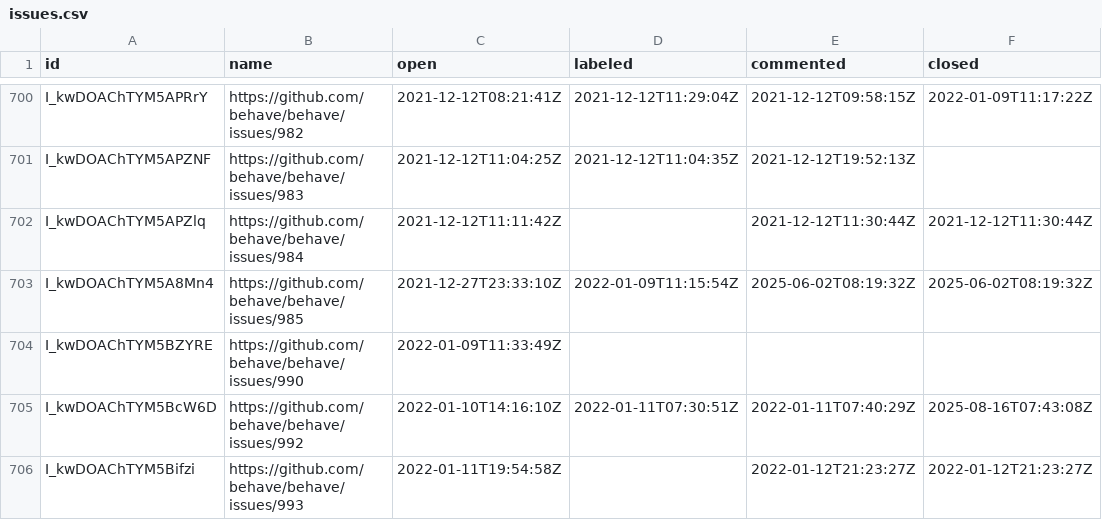
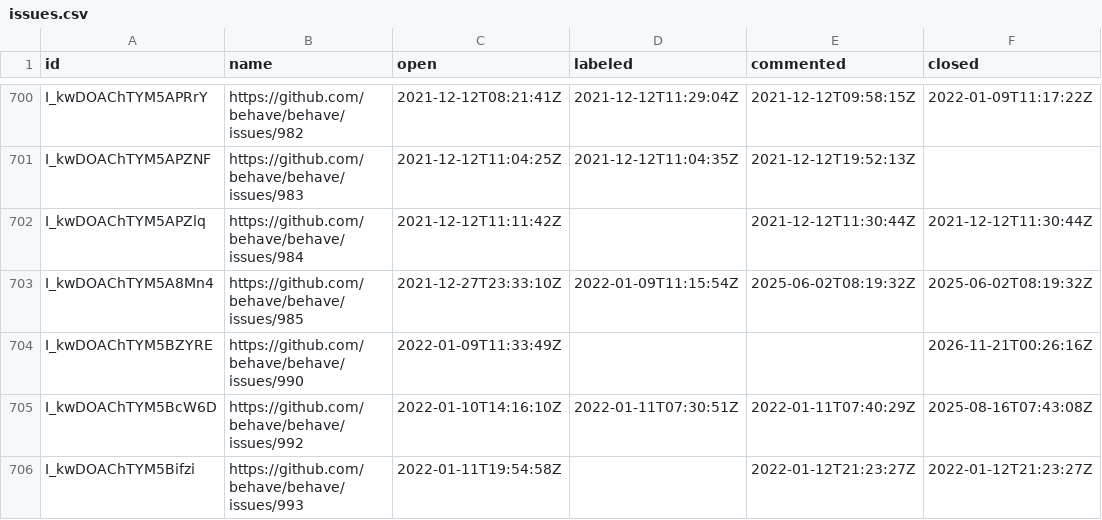
Before and after one commit to oselvar/oselvar-github-metrics, a CSV file: data/behave/behave/issues.csv, drawn as a sheet; only a part is shown, gaps mark what is left out.

```diff
--- a/data/behave/behave/issues.csv
+++ b/data/behave/behave/issues.csv
@@ -703,3 +703,3 @@ I_kwDOAChTYM5APZlq,https://github.com/behave/behave/issues/984,2021-12-12T11:11:
 I_kwDOAChTYM5A8Mn4,https://github.com/behave/behave/issues/985,2021-12-27T23:33:10Z,2022-01-09T11:15:54Z,2025-06-02T08:19:32Z,2025-06-02T08:19:32Z
-I_kwDOAChTYM5BZYRE,https://github.com/behave/behave/issues/990,2022-01-09T11:33:49Z,,,
+I_kwDOAChTYM5BZYRE,https://github.com/behave/behave/issues/990,2022-01-09T11:33:49Z,,,2026-11-21T00:26:16Z
 I_kwDOAChTYM5BcW6D,https://github.com/behave/behave/issues/992,2022-01-10T14:16:10Z,2022-01-11T07:30:51Z,2022-01-11T07:40:29Z,2025-08-16T07:43:08Z
```
Also changed, not shown: data/behave/behave/pullRequests.csv, 1 other file.
